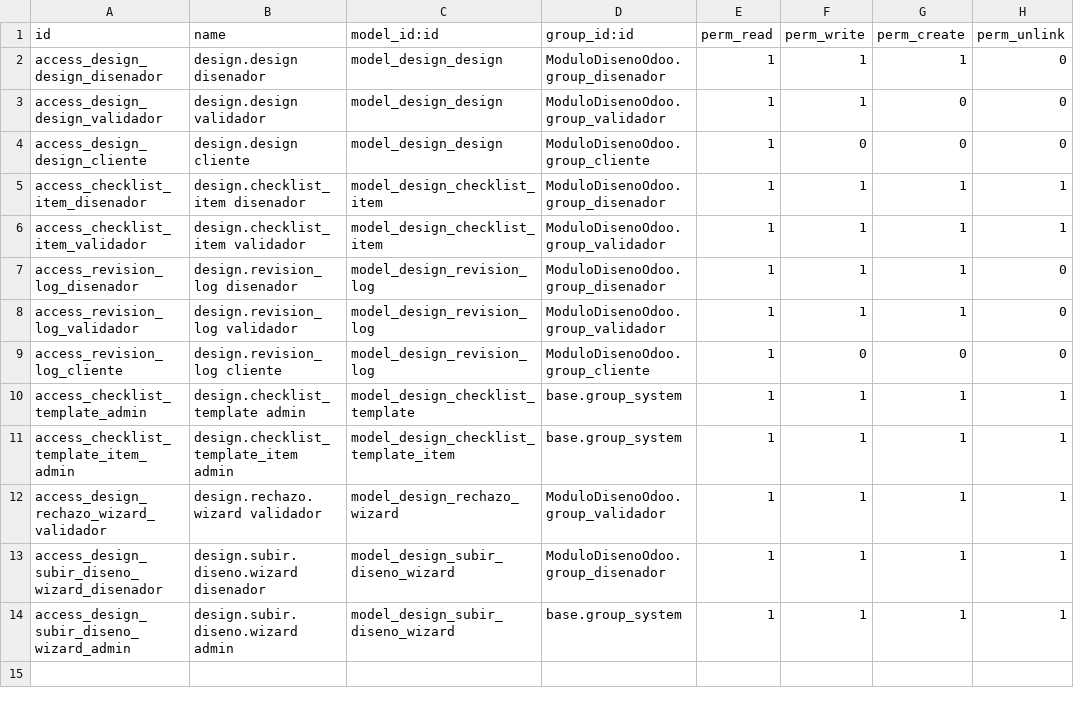
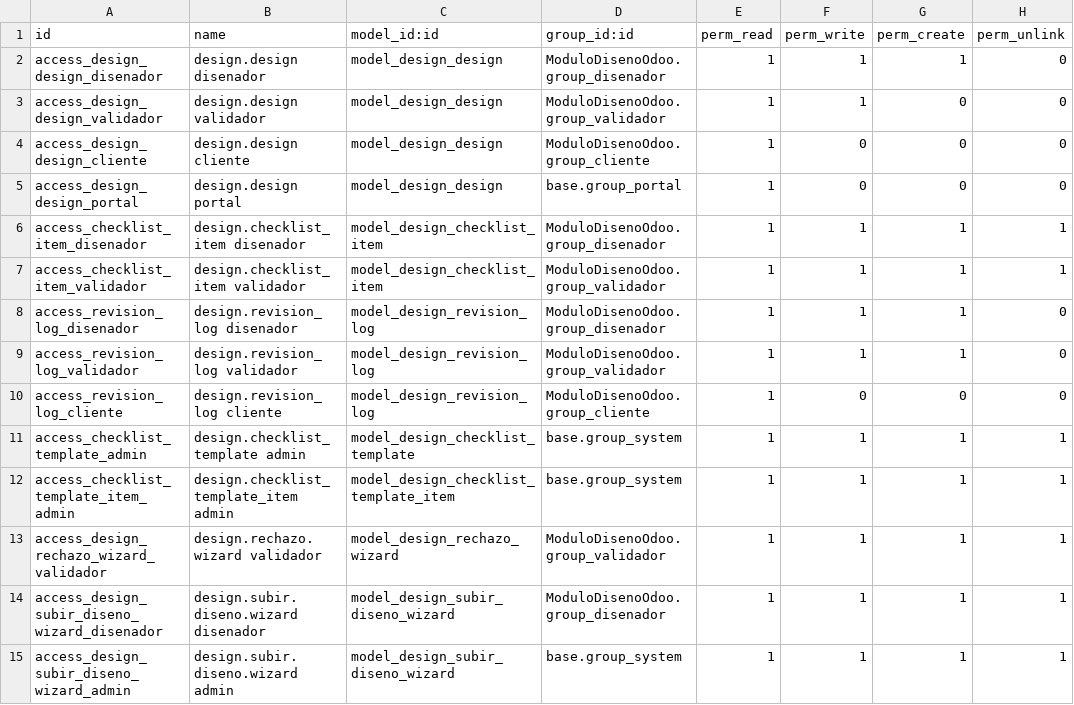
Before and after one commit to NahuelDumo/ModuloDise-oOdoo, a CSV file: security/ir.model.access.csv, drawn as a sheet.

Commit message:
prueba de portal de cliente SIN perturbar funcionalidad

```diff
--- a/security/ir.model.access.csv
+++ b/security/ir.model.access.csv
@@ -4,2 +4,3 @@ access_design_design_validador,design.design validador,model_design_design,Modul
 access_design_design_cliente,design.design cliente,model_design_design,ModuloDisenoOdoo.group_cliente,1,0,0,0
+access_design_design_portal,design.design portal,model_design_design,base.group_portal,1,0,0,0
 access_checklist_item_disenador,design.checklist_item disenador,model_design_checklist_item,ModuloDisenoOdoo.group_disenador,1,1,1,1
```
Also changed, not shown: 2 other files.
